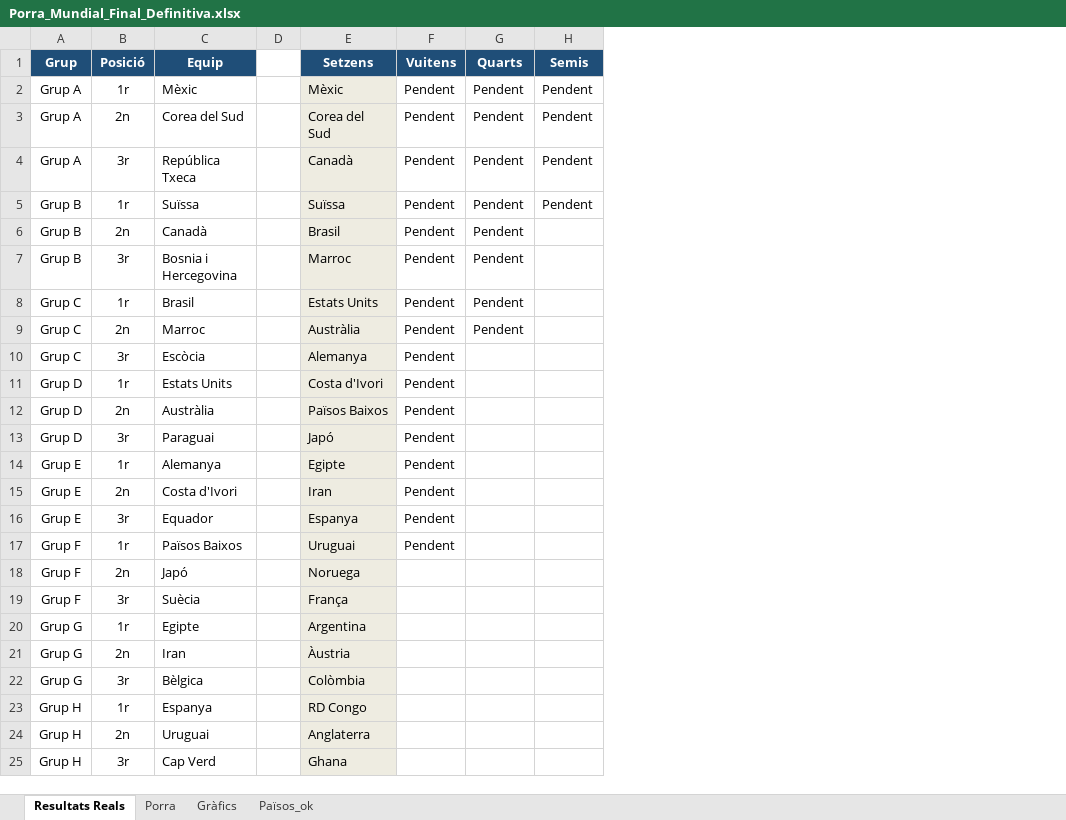
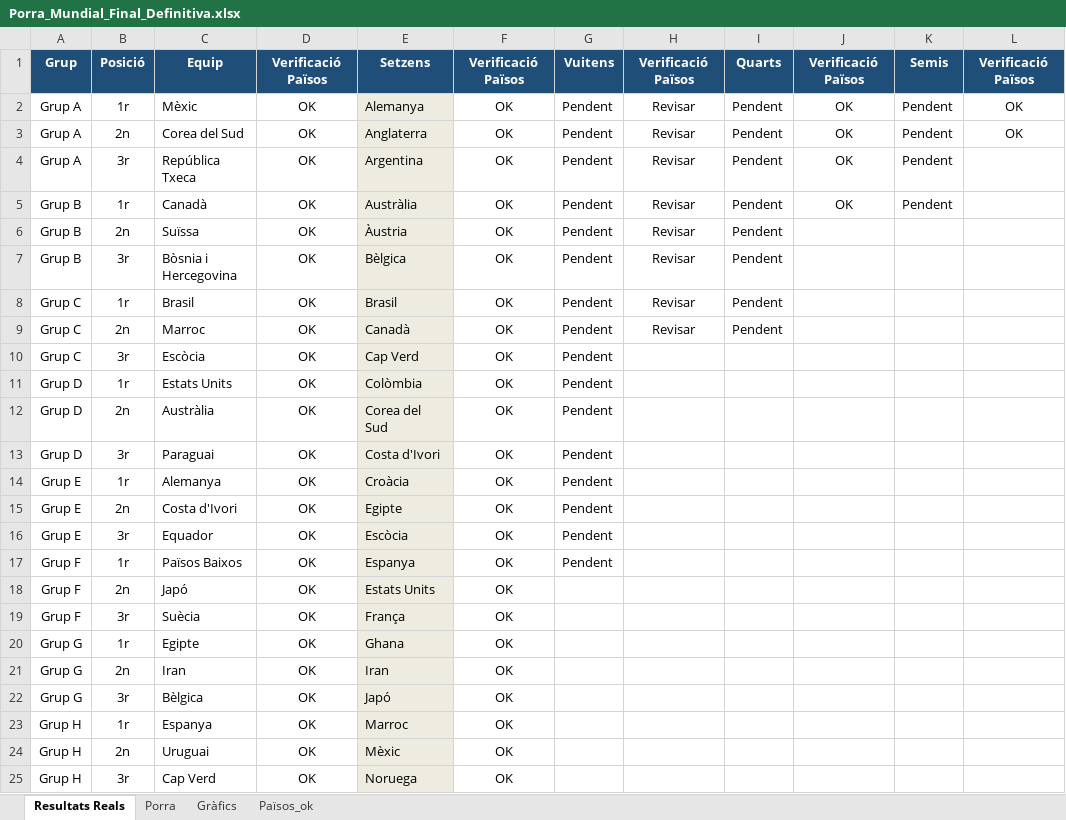
Before and after one commit to marcllopisraja-crypto/testporra, an Excel workbook: Porra_Mundial_Final_Definitiva.xlsx, sheet Resultats Reals, drawn as a sheet; only a part is shown; values as stored, in another font and other column widths than the file's, no borders; removed rows and columns are numbered as before the commit, all else as after; the diff covers the shown part only; the diff names each change by its address in the sheet, - before the commit and + after, or states it on an @@ line.

```diff
--- a/Porra_Mundial_Final_Definitiva.xlsx (sheet Resultats Reals)
+++ b/Porra_Mundial_Final_Definitiva.xlsx (sheet Resultats Reals)
-column D, empty
+column D, rows 1-25: Verificació Països | OK | OK | OK | OK | OK | OK | OK | OK | OK | OK | OK | OK | OK | OK | OK | OK | OK | OK | OK | OK | OK | OK | OK | OK
+column F, rows 1-25: Verificació Països | OK | OK | OK | OK | OK | OK | OK | OK | OK | OK | OK | OK | OK | OK | OK | OK | OK | OK | OK | OK | OK | OK | OK | OK
+column H, rows 1-9: Verificació Països | Revisar | Revisar | Revisar | Revisar | Revisar | Revisar | Revisar | Revisar
+column J, rows 1-5: Verificació Països | OK | OK | OK | OK
+column L, rows 1-3: Verificació Països | OK | OK
-E2: Mèxic
+E2: Alemanya
-E3: Corea del Sud
+E3: Anglaterra
-E4: Canadà
+E4: Argentina
-C5: Suïssa
+C5: Canadà
-E5: Suïssa
+E5: Austràlia
-C6: Canadà
+C6: Suïssa
-E6: Brasil
+E6: Àustria
-C7: Bosnia i Hercegovina
+C7: Bòsnia i Hercegovina
-E7: Marroc
+E7: Bèlgica
-E8: Estats Units
+E8: Brasil
-E9: Austràlia
+E9: Canadà
-E10: Alemanya
+E10: Cap Verd
-E11: Costa d'Ivori
+E11: Colòmbia
-E12: Països Baixos
+E12: Corea del Sud
-E13: Japó
+E13: Costa d'Ivori
-E14: Egipte
+E14: Croàcia
-E15: Iran
+E15: Egipte
-E16: Espanya
+E16: Escòcia
-E17: Uruguai
+E17: Espanya
-E18: Noruega
+E18: Estats Units
-E20: Argentina
+E20: Ghana
-E21: Àustria
+E21: Iran
-E22: Colòmbia
+E22: Japó
-E23: RD Congo
+E23: Marroc
-E24: Anglaterra
+E24: Mèxic
-E25: Ghana
+E25: Noruega
```
Also changed, not shown: 1 added row, 1 removed row and 8 edited cells elsewhere in this sheet, sheet Porra, sheet Països_ok, formulas that keep their value.
